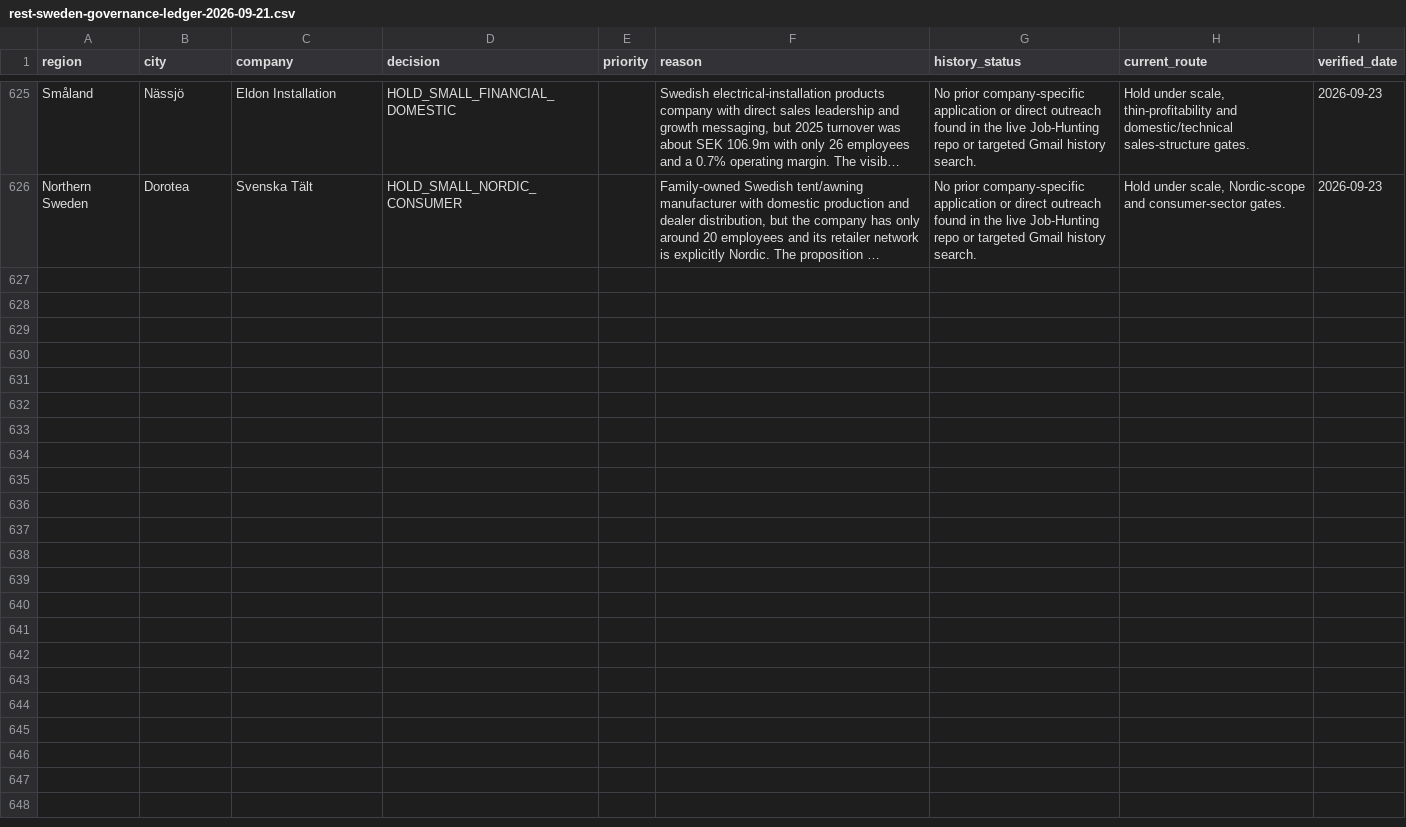
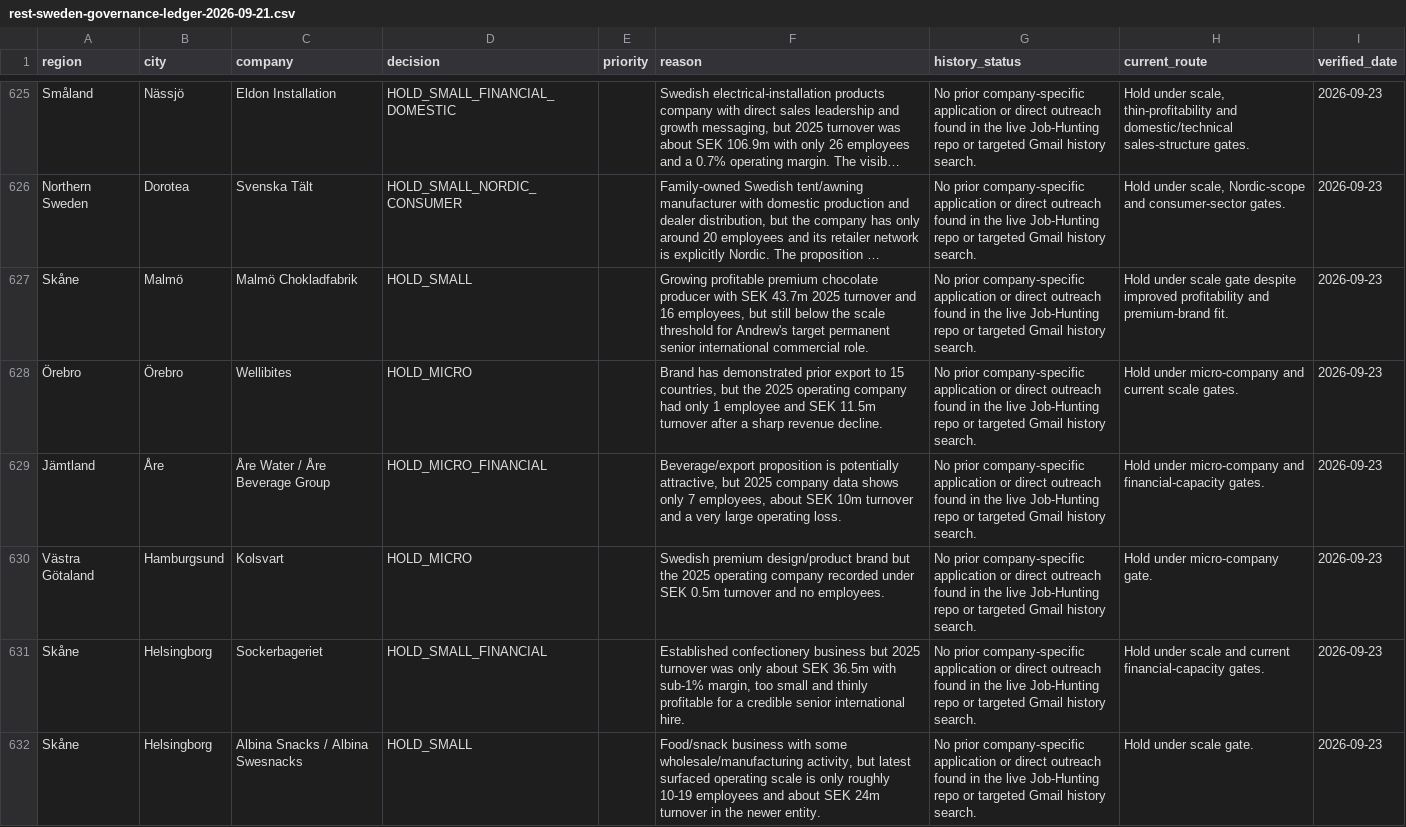
Before and after one commit to Pomeroi9Langmaid/Job-Hunting, a CSV file: data/rest-sweden-governance-ledger-2026-09-21.csv, drawn as a sheet; only a part is shown, gaps mark what is left out; long unchanged cells end in …; the diff names each change by its address in the sheet, - before the commit and + after, or states it on an @@ line.

Commit message:
Govern micro food and beverage batch

```diff
--- a/data/rest-sweden-governance-ledger-2026-09-21.csv
+++ b/data/rest-sweden-governance-ledger-2026-09-21.csv
+row 627: Skåne | Malmö | Malmö Chokladfabrik | HOLD_SMALL |  | Growing profitable premium chocolate producer with SEK 43.7m 2025 turnover and 16 employees, but still below the scale threshold for Andrew's target permanent senior international commercial role. | No prior company-specific application or direct outreach found in the live Job-Hunting repo or targeted Gmail history search. | Hold under scale gate despite improved profitability and premium-brand fit. | 2026-09-23
+row 628: Örebro | Örebro | Wellibites | HOLD_MICRO |  | Brand has demonstrated prior export to 15 countries, but the 2025 operating company had only 1 employee and SEK 11.5m turnover after a sharp revenue decline. | No prior company-specific application or direct outreach found in the live Job-Hunting repo or targeted Gmail history search. | Hold under micro-company and current scale gates. | 2026-09-23
+row 629: Jämtland | Åre | Åre Water / Åre Beverage Group | HOLD_MICRO_FINANCIAL |  | Beverage/export proposition is potentially attractive, but 2025 company data shows only 7 employees, about SEK 10m turnover and a very large operating loss. | No prior company-specific application or direct outreach found in the live Job-Hunting repo or targeted Gmail history search. | Hold under micro-company and financial-capacity gates. | 2026-09-23
+row 630: Västra Götaland | Hamburgsund | Kolsvart | HOLD_MICRO |  | Swedish premium design/product brand but the 2025 operating company recorded under SEK 0.5m turnover and no employees. | No prior company-specific application or direct outreach found in the live Job-Hunting repo or targeted Gmail history search. | Hold under micro-company gate. | 2026-09-23
+row 631: Skåne | Helsingborg | Sockerbageriet | HOLD_SMALL_FINANCIAL |  | Established confectionery business but 2025 turnover was only about SEK 36.5m with sub-1% margin, too small and thinly profitable for a credible senior international hire. | No prior company-specific application or direct outreach found in the live Job-Hunting repo or targeted Gmail history search. | Hold under scale and current financial-capacity gates. | 2026-09-23
+row 632: Skåne | Helsingborg | Albina Snacks / Albina Swesnacks | HOLD_SMALL |  | Food/snack business with some wholesale/manufacturing activity, but latest surfaced operating scale is only roughly 10-19 employees and about SEK 24m turnover in the newer entity. | No prior company-specific application or direct outreach found in the live Job-Hunting repo or targeted Gmail history search. | Hold under scale gate. | 2026-09-23
```
